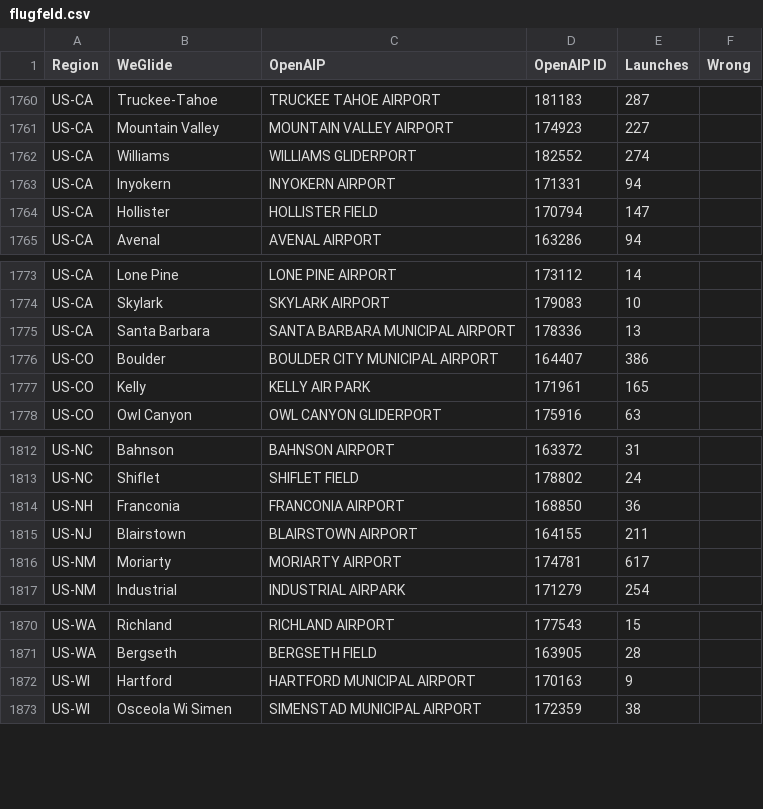
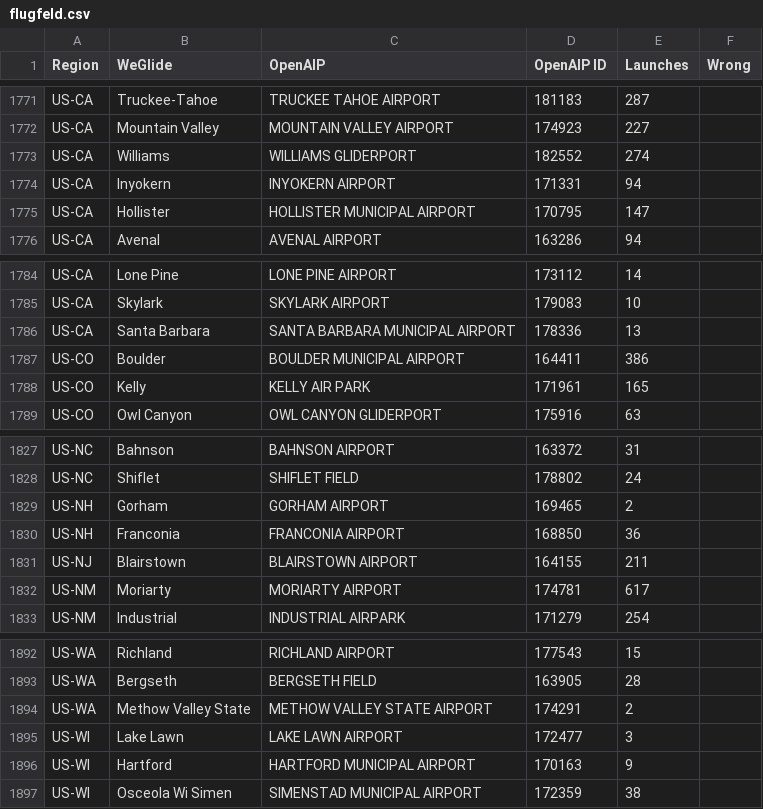
Before and after one commit to weglide/flugfeld, a CSV file: data/flugfeld.csv, drawn as a sheet; only a part is shown, gaps mark what is left out; the diff covers the shown part only.

```diff
--- a/data/flugfeld.csv
+++ b/data/flugfeld.csv
@@ -1763,3 +1774,3 @@ US-CA,Williams,WILLIAMS GLIDERPORT,182552,274,
 US-CA,Inyokern,INYOKERN AIRPORT,171331,94,
-US-CA,Hollister,HOLLISTER FIELD,170794,147,
+US-CA,Hollister,HOLLISTER MUNICIPAL AIRPORT,170795,147,
 US-CA,Avenal,AVENAL AIRPORT,163286,94,
@@ -1775,3 +1786,3 @@ US-CA,Skylark,SKYLARK AIRPORT,179083,10,
 US-CA,Santa Barbara,SANTA BARBARA MUNICIPAL AIRPORT,178336,13,
-US-CO,Boulder,BOULDER CITY MUNICIPAL AIRPORT,164407,386,
+US-CO,Boulder,BOULDER MUNICIPAL AIRPORT,164411,386,
 US-CO,Kelly,KELLY AIR PARK,171961,165,
@@ -1813,2 +1828,3 @@ US-NC,Bahnson,BAHNSON AIRPORT,163372,31,
 US-NC,Shiflet,SHIFLET FIELD,178802,24,
+US-NH,Gorham,GORHAM AIRPORT,169465,2,
 US-NH,Franconia,FRANCONIA AIRPORT,168850,36,
@@ -1871,2 +1893,4 @@ US-WA,Richland,RICHLAND AIRPORT,177543,15,
 US-WA,Bergseth,BERGSETH FIELD,163905,28,
+US-WA,Methow Valley State,METHOW VALLEY STATE AIRPORT,174291,2,
+US-WI,Lake Lawn,LAKE LAWN AIRPORT,172477,3,
 US-WI,Hartford,HARTFORD MUNICIPAL AIRPORT,170163,9,
```
Also changed, not shown: 22 added rows and 1 removed row elsewhere in this file.
